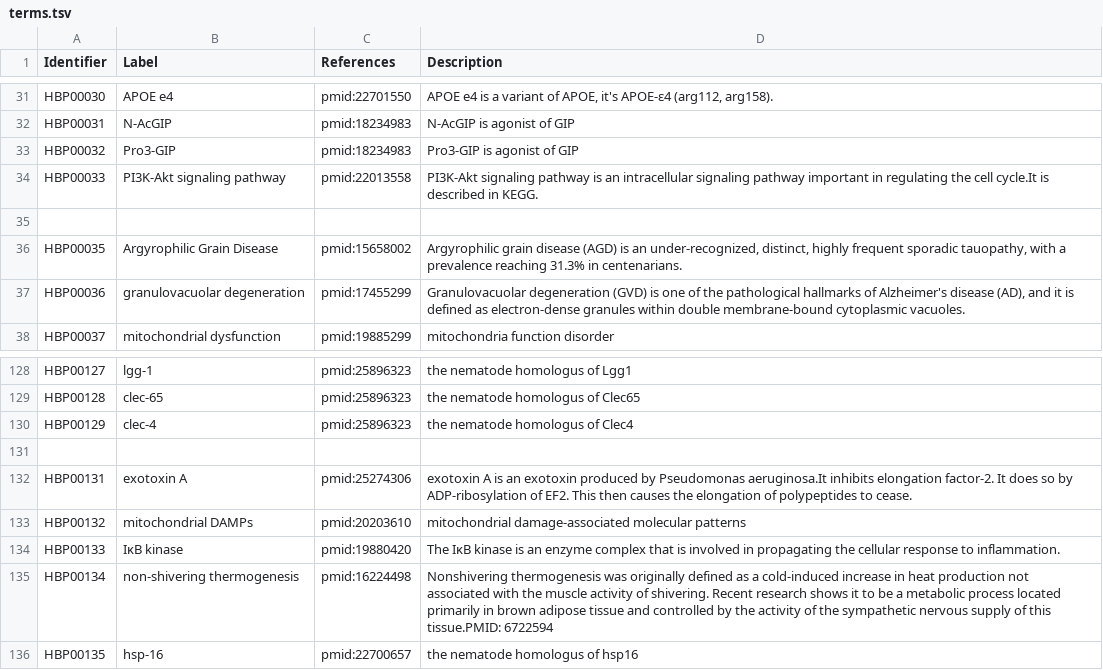
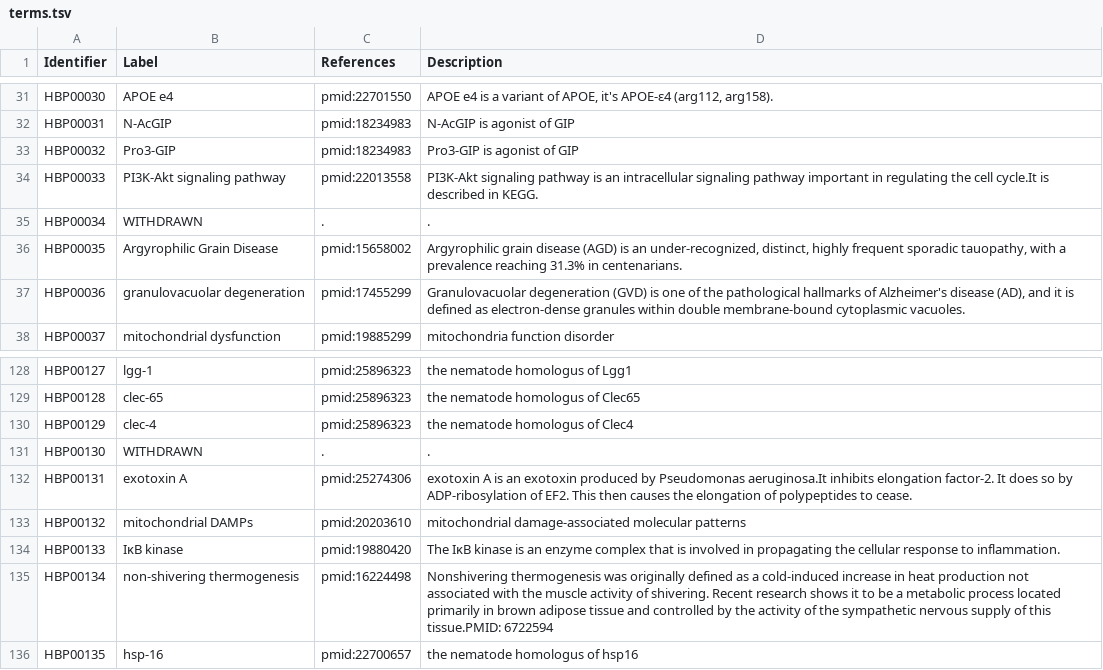
Before and after one commit to pharmacome/conso, a TSV file: terms.tsv, drawn as a sheet; only a part is shown, gaps mark what is left out; the diff names each change by its address in the sheet, - before the commit and + after, or states it on an @@ line.

Commit message:
Improve handling of withdrawn terms

```diff
--- a/terms.tsv
+++ b/terms.tsv
-row 35: (empty)
+row 35: HBP00034 | WITHDRAWN | . | .
-row 131: (empty)
+row 131: HBP00130 | WITHDRAWN | . | .
```
Also changed, not shown: 2 other files.
